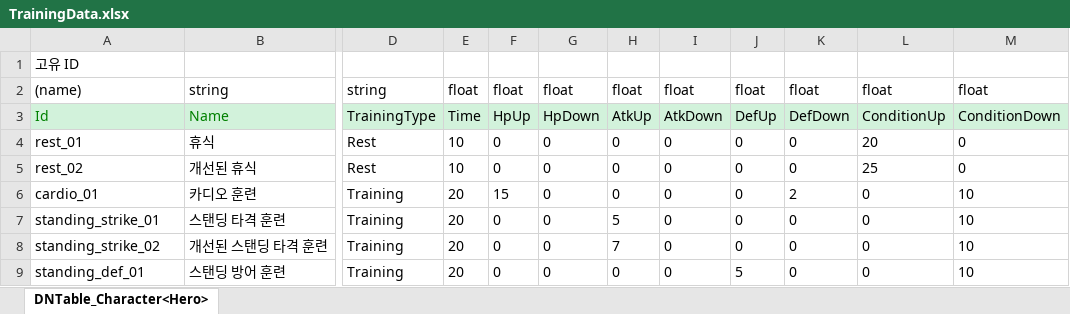
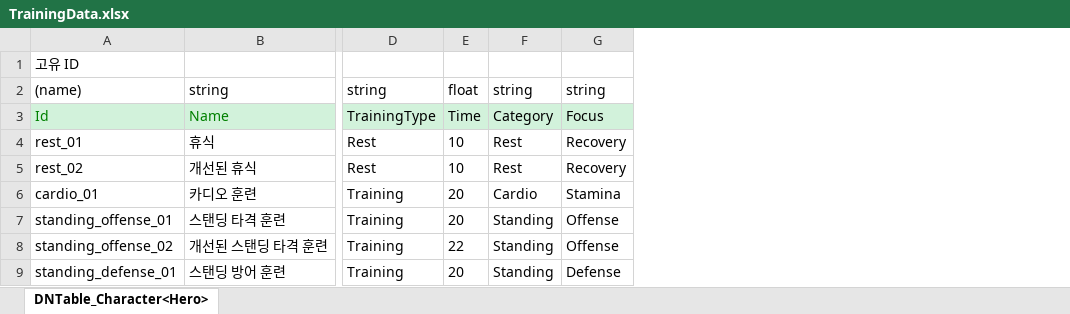
Before and after one commit to chocopiehunter/Boxing_or_Idle, an Excel workbook: JsonConverter/ExcelFiles/TrainingData.xlsx, sheet DNTable_Character<Hero>, drawn as a sheet; only a part is shown, gaps mark what is left out; values as stored, in another font and other column widths than the file's, no borders; removed rows and columns are numbered as before the commit, all else as after; the diff names each change by its address in the sheet, - before the commit and + after, or states it on an @@ line.

```diff
--- a/JsonConverter/ExcelFiles/TrainingData.xlsx (sheet DNTable_Character<Hero>)
+++ b/JsonConverter/ExcelFiles/TrainingData.xlsx (sheet DNTable_Character<Hero>)
-column F, rows 2-9: float | HpUp | 0 | 0 | 15 | 0 | 0 | 0
-column G, rows 2-9: float | HpDown | 0 | 0 | 0 | 0 | 0 | 0
-column H, rows 2-9: float | AtkUp | 0 | 0 | 0 | 5 | 7 | 0
-column I, rows 2-9: float | AtkDown | 0 | 0 | 0 | 0 | 0 | 0
-column J, rows 2-9: float | DefUp | 0 | 0 | 0 | 0 | 0 | 5
-column K, rows 2-9: float | DefDown | 0 | 0 | 2 | 0 | 0 | 0
-column L, rows 2-9: float | ConditionUp | 20 | 25 | 0 | 0 | 0 | 0
-column M, rows 2-9: float | ConditionDown | 0 | 0 | 10 | 10 | 10 | 10
+column F, rows 2-9: string | Category | Rest | Rest | Cardio | Standing | Standing | Standing
+column G, rows 2-9: string | Focus | Recovery | Recovery | Stamina | Offense | Offense | Defense
-A7: standing_strike_01
+A7: standing_offense_01
-A8: standing_strike_02
+A8: standing_offense_02
-E8: 20
+E8: 22
-A9: standing_def_01
+A9: standing_defense_01
```
Also changed, not shown: JsonConverter/ExcelFiles/FighterData.xlsx, JsonConverter/ExcelFiles/GymLevelData.xlsx, 9 other files.
